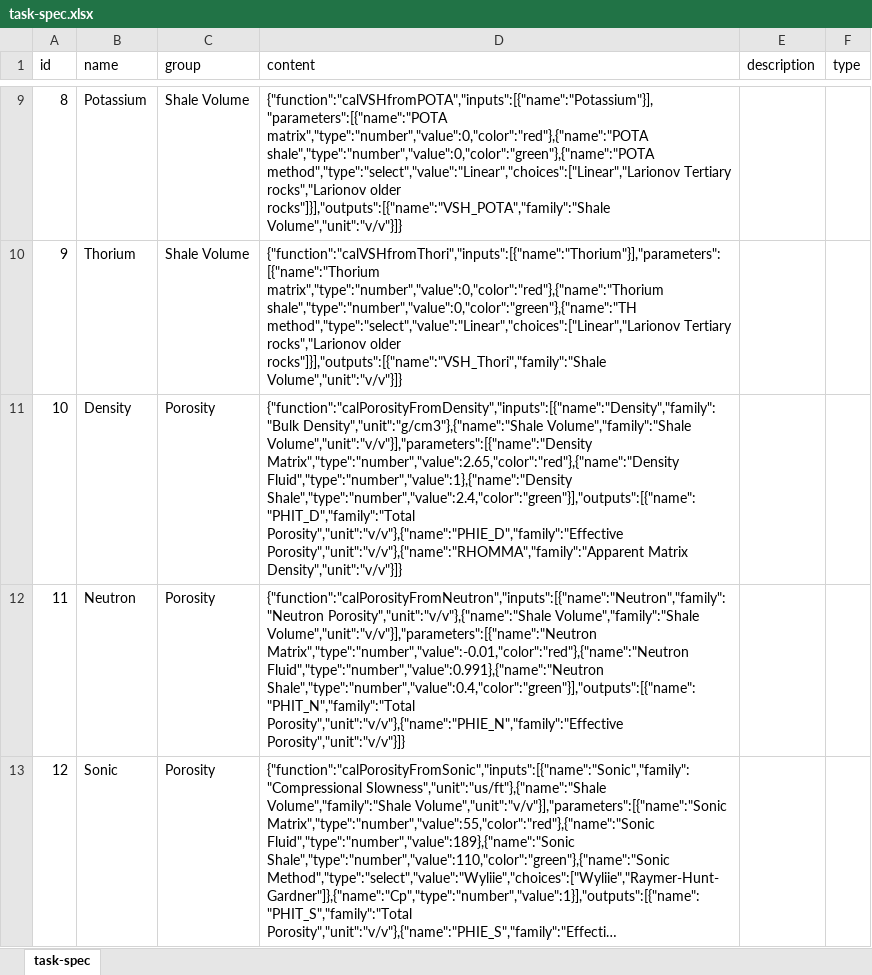
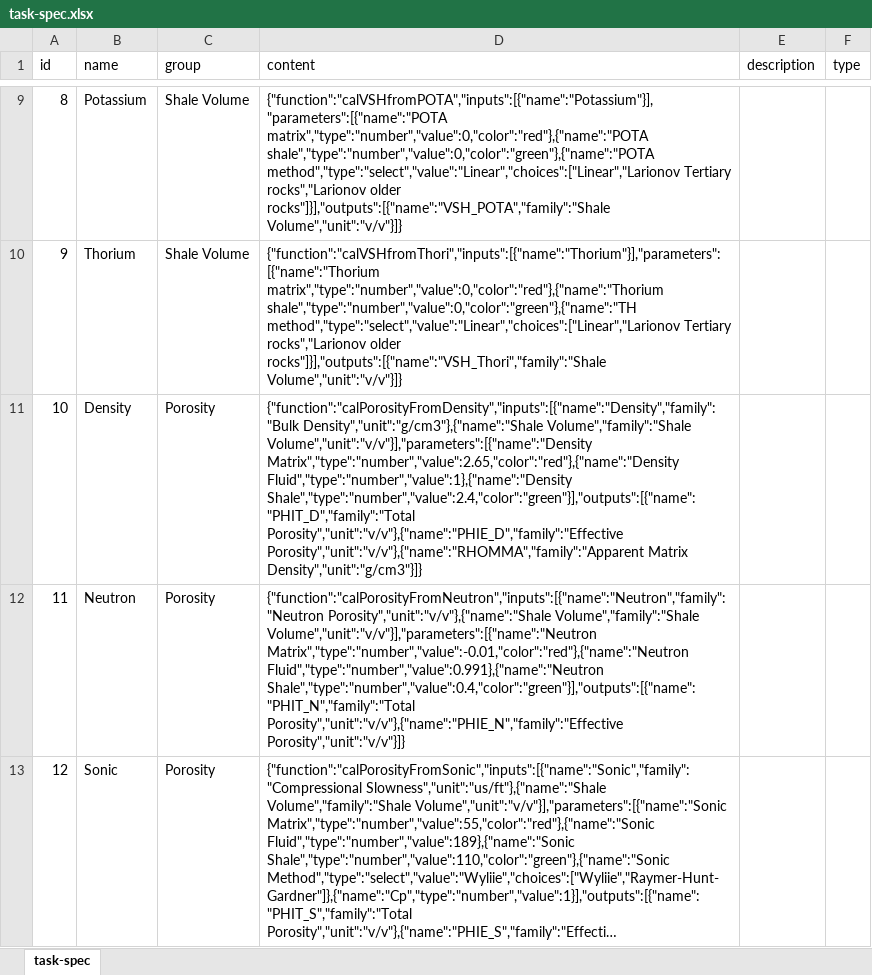
Before and after one commit to hoangbdUET/wi-backend, an Excel workbook: server/task/task-spec.xlsx, sheet task-spec, drawn as a sheet; only a part is shown, gaps mark what is left out; long unchanged cells end in …; values as stored, in another font and other column widths than the file's, no borders; the diff covers the shown part only; the diff names each change by its address in the sheet, - before the commit and + after, or states it on an @@ line.

Commit message:
update

```diff
--- a/server/task/task-spec.xlsx (sheet task-spec)
+++ b/server/task/task-spec.xlsx (sheet task-spec)
-D11 (content): …Porosity","unit":"v/v"},{"name":"RHOMMA","family":"Apparent Matrix Density","unit":"v/v"}]}
+D11 (content): …Porosity","unit":"v/v"},{"name":"RHOMMA","family":"Apparent Matrix Density","unit":"g/cm3"}]}
```
Also changed, not shown: 1 edited cell elsewhere in this sheet.
